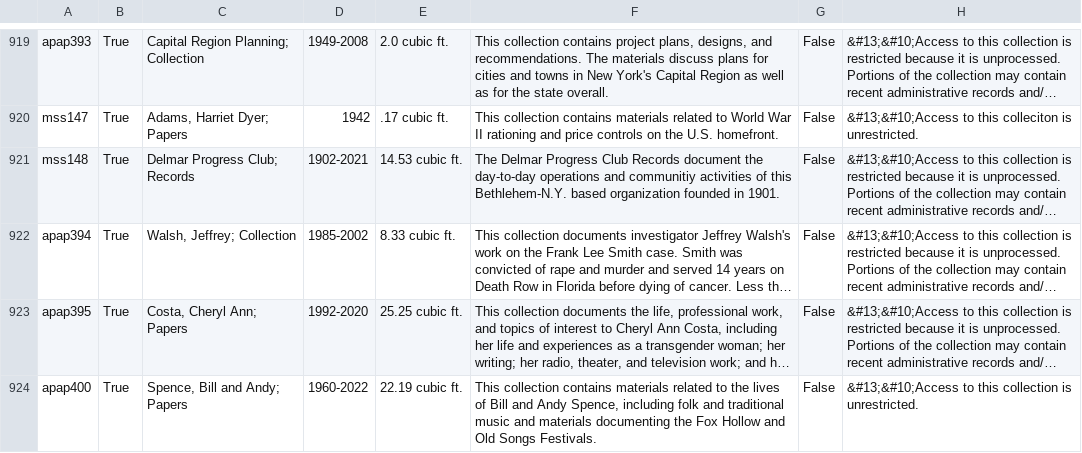
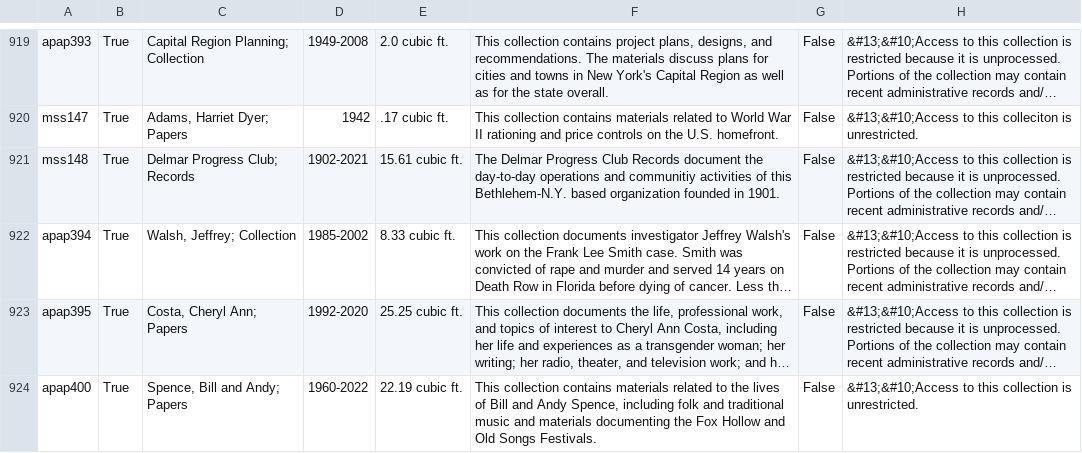
Before and after one commit to UAlbanyArchives/collections, a CSV file: staticData/collections.csv, drawn as a sheet; only a part is shown, gaps mark what is left out; long unchanged cells end in …; the diff names each change by its address in the sheet, - before the commit and + after, or states it on an @@ line.

Commit message:
modified collections exported from ArchivesSpace

```diff
--- a/staticData/collections.csv
+++ b/staticData/collections.csv
-E921: 14.53 cubic ft.
+E921: 15.61 cubic ft.
```
Also changed, not shown: 3 other files.
